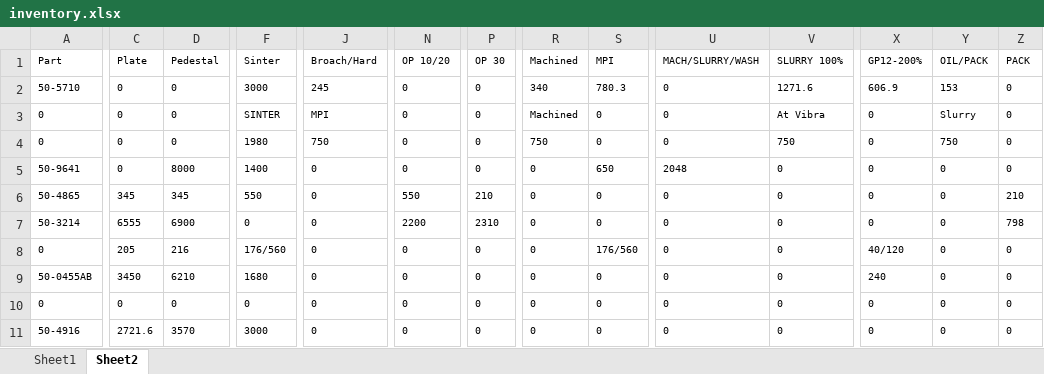
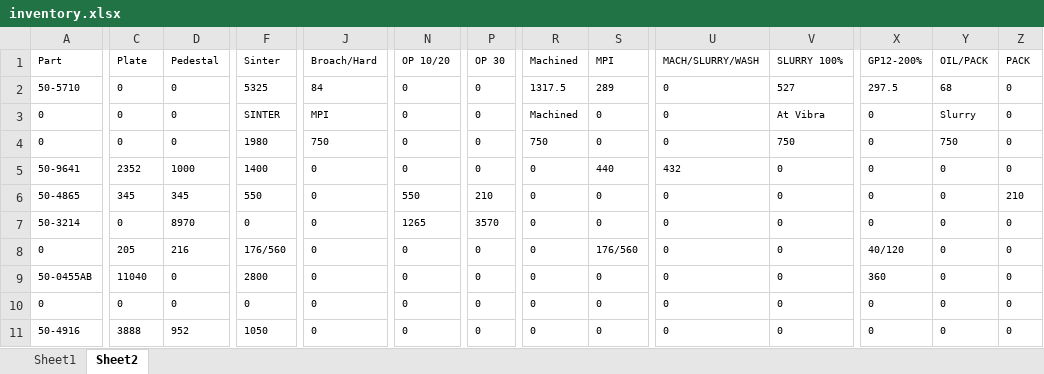
Before and after one commit to DaveClark-Stackpole/trakberry, an Excel workbook: inventory.xlsx, sheet Sheet2, drawn as a sheet; only a part is shown, gaps mark what is left out; values as stored, in another font and other column widths than the file's, no borders; the diff covers the shown part only; the diff names each change by its address in the sheet, - before the commit and + after, or states it on an @@ line.

```diff
--- a/inventory.xlsx (sheet Sheet2)
+++ b/inventory.xlsx (sheet Sheet2)
-F2 (Sinter): 3000
+F2 (Sinter): 5325
-J2 (Broach/Hard): 245
+J2 (Broach/Hard): 84
-R2 (Machined): 340
+R2 (Machined): 1317.5
-S2 (MPI): 780.3
+S2 (MPI): 289
-V2 (SLURRY 100%): 1271.6
+V2 (SLURRY 100%): 527
-X2 (GP12-200%): 606.9
+X2 (GP12-200%): 297.5
-Y2 (OIL/PACK): 153
+Y2 (OIL/PACK): 68
-C5 (Plate): 0
+C5 (Plate): 2352
-D5 (Pedestal): 8000
+D5 (Pedestal): 1000
-S5 (MPI): 650
+S5 (MPI): 440
-U5 (MACH/SLURRY/WASH): 2048
+U5 (MACH/SLURRY/WASH): 432
-C7 (Plate): 6555
+C7 (Plate): 0
-D7 (Pedestal): 6900
+D7 (Pedestal): 8970
-N7 (OP 10/20): 2200
+N7 (OP 10/20): 1265
-P7 (OP 30): 2310
+P7 (OP 30): 3570
-Z7 (PACK): 798
+Z7 (PACK): 0
-C9 (Plate): 3450
+C9 (Plate): 11040
-D9 (Pedestal): 6210
+D9 (Pedestal): 0
-F9 (Sinter): 1680
+F9 (Sinter): 2800
-X9 (GP12-200%): 240
+X9 (GP12-200%): 360
-C11 (Plate): 2721.6
+C11 (Plate): 3888
-D11 (Pedestal): 3570
+D11 (Pedestal): 952
-F11 (Sinter): 3000
+F11 (Sinter): 1050
```
Also changed, not shown: 80 edited cells elsewhere in this sheet, sheet Sheet1, 4 other files.
